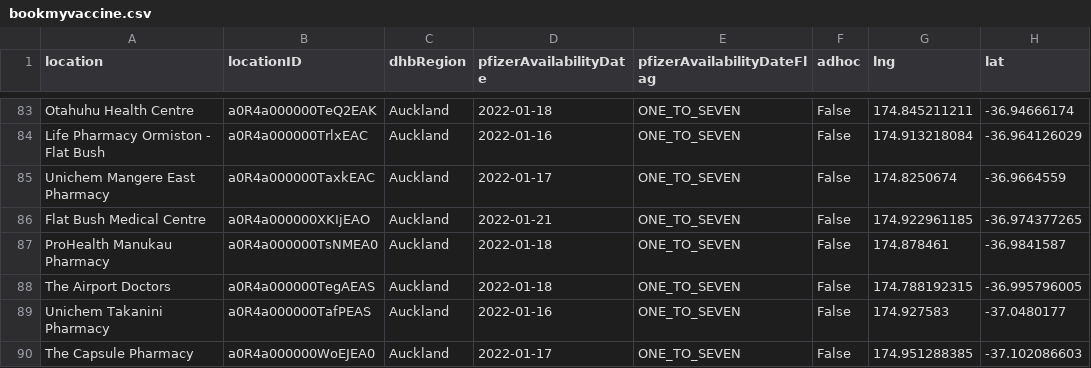
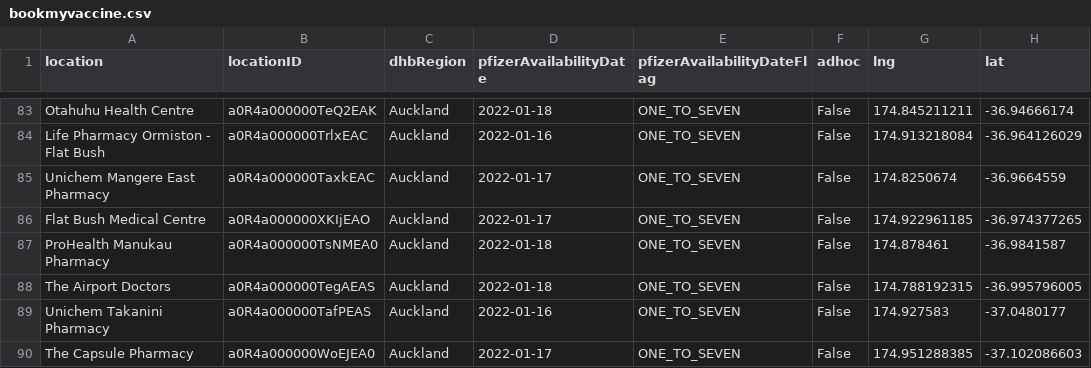
Before and after one commit to UoA-eResearch/nz-covid19-data-auto, a CSV file: vaccinations/bookmyvaccine.csv, drawn as a sheet; only a part is shown, gaps mark what is left out; the diff covers the shown part only; the diff names each change by its address in the sheet, - before the commit and + after, or states it on an @@ line.

```diff
--- a/vaccinations/bookmyvaccine.csv
+++ b/vaccinations/bookmyvaccine.csv
-D86 (pfizerAvailabilityDate): 2022-01-21
+D86 (pfizerAvailabilityDate): 2022-01-17
```
Also changed, not shown: 34 moved rows and 9 edited cells elsewhere in this file, 1 other file.
